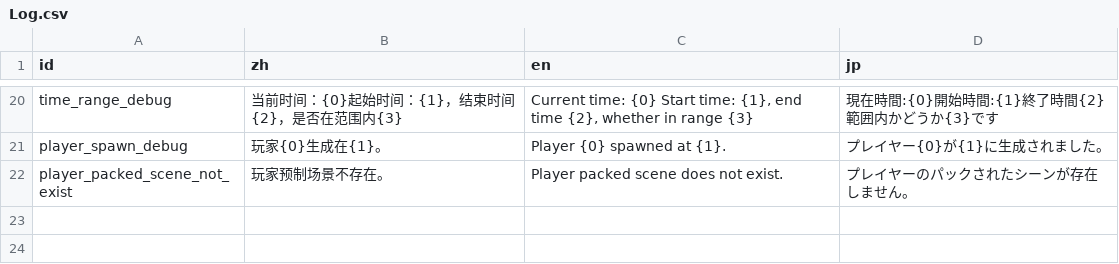
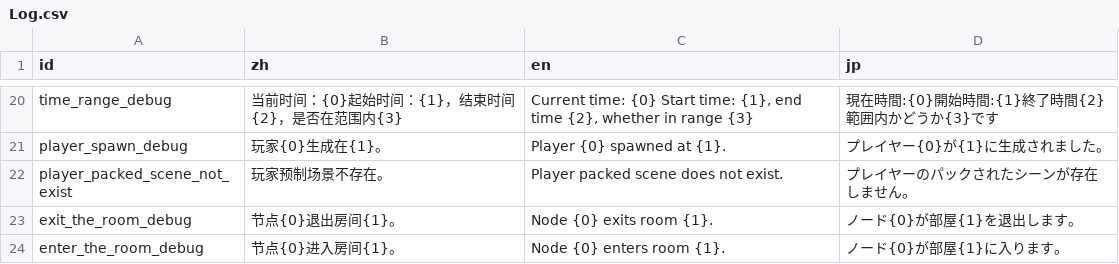
Before and after one commit to Cold-Mint/Traveller, a CSV file: locals/Log.csv, drawn as a sheet; only a part is shown, gaps mark what is left out.

Commit message:
Support to detect when the player has entered or exited the room. 支持检测玩家进入或退出房间了。

```diff
--- a/locals/Log.csv
+++ b/locals/Log.csv
@@ -22 +22,3 @@ player_spawn_debug,玩家{0}生成在{1}。,"Player {0} spawned at {1}.",プレ
 player_packed_scene_not_exist,玩家预制场景不存在。,Player packed scene does not exist.,プレイヤーのパックされたシーンが存在しません。
+exit_the_room_debug,节点{0}退出房间{1}。,"Node {0} exits room {1}.",ノード{0}が部屋{1}を退出します。
+enter_the_room_debug,节点{0}进入房间{1}。,"Node {0} enters room {1}.",ノード{0}が部屋{1}に入ります。
```
Also changed, not shown: 15 other files.
